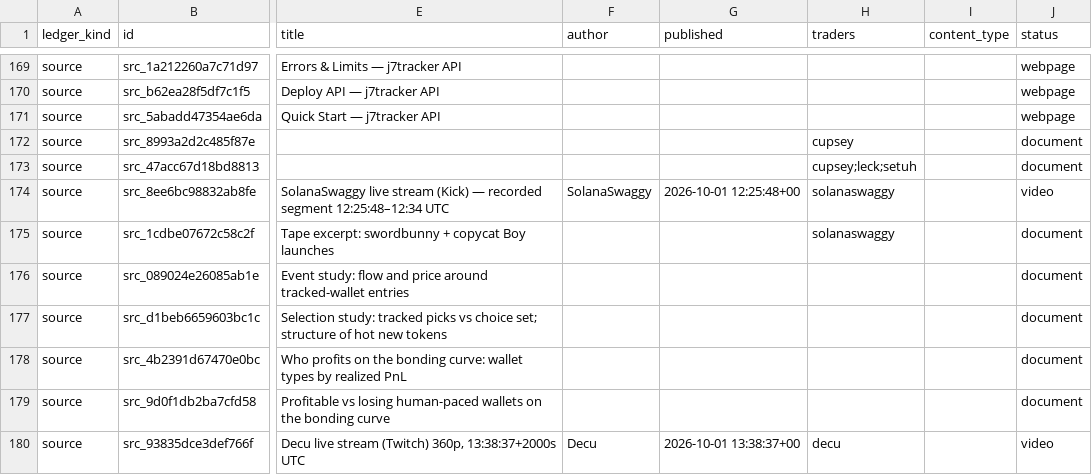
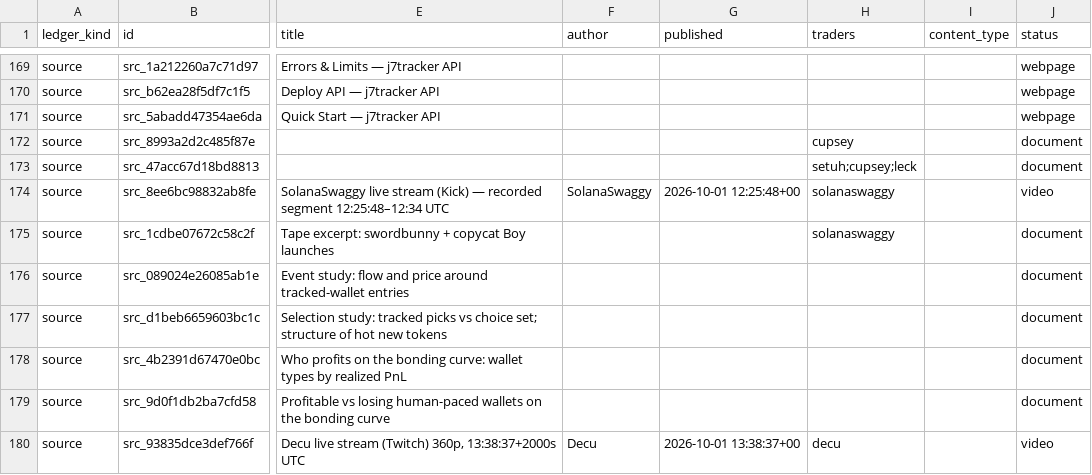
Before and after one commit to evan-massang/RErereresearch, a CSV file: sources/source_ledger.csv, drawn as a sheet; only a part is shown, gaps mark what is left out; the diff names each change by its address in the sheet, - before the commit and + after, or states it on an @@ line.

```diff
--- a/sources/source_ledger.csv
+++ b/sources/source_ledger.csv
-H173 (traders): cupsey;leck;setuh
+H173 (traders): setuh;cupsey;leck
```
Also changed, not shown: research/observations/decisions.csv, research/observations/findings.csv, 3 other files.
